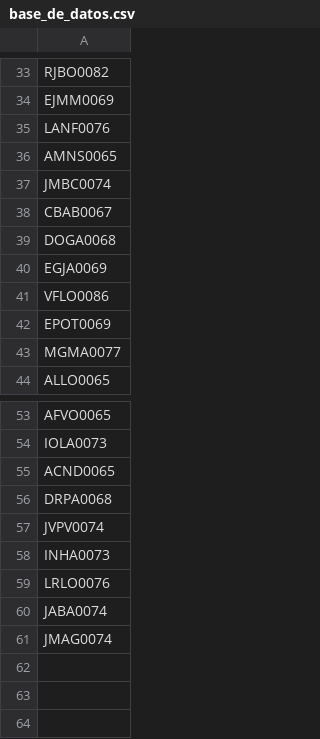
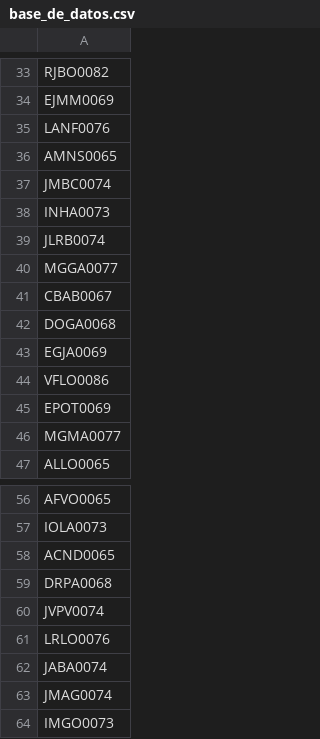
Before and after one commit to AdminC3A/QRElemento-Acceso, a CSV file: data/base_de_datos.csv, drawn as a sheet; only a part is shown, gaps mark what is left out.

Commit message:
Update base_de_datos.csv

```diff
--- a/data/base_de_datos.csv
+++ b/data/base_de_datos.csv
@@ -37,2 +37,5 @@ AMNS0065
 JMBC0074
+INHA0073
+JLRB0074
+MGGA0077
 CBAB0067
@@ -57,3 +60,2 @@ DRPA0068
 JVPV0074
-INHA0073
 LRLO0076
@@ -61 +63,2 @@ JABA0074
 JMAG0074
+IMGO0073
```
